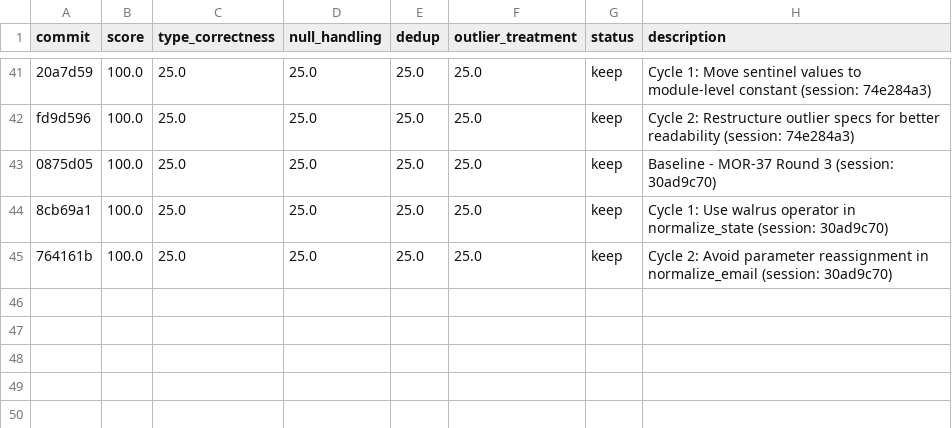
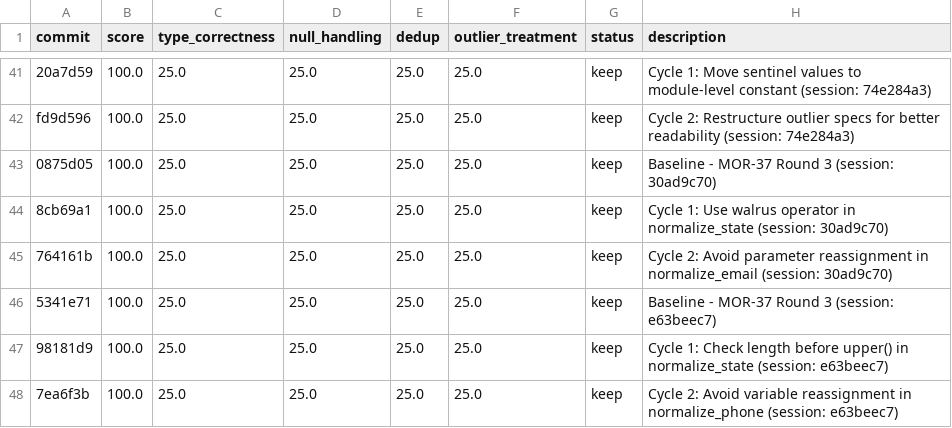
Before and after one commit to bmaguiraz/autoresearcher, a TSV file: experiments/03-data-cleaning/results.tsv, drawn as a sheet; only a part is shown, gaps mark what is left out; the diff names each change by its address in the sheet, - before the commit and + after, or states it on an @@ line.

```diff
--- a/experiments/03-data-cleaning/results.tsv
+++ b/experiments/03-data-cleaning/results.tsv
+row 46: 5341e71 | 100.0 | 25.0 | 25.0 | 25.0 | 25.0 | keep | Baseline - MOR-37 Round 3 (session: e63beec7)
+row 47: 98181d9 | 100.0 | 25.0 | 25.0 | 25.0 | 25.0 | keep | Cycle 1: Check length before upper() in normalize_state (session: e63beec7)
+row 48: 7ea6f3b | 100.0 | 25.0 | 25.0 | 25.0 | 25.0 | keep | Cycle 2: Avoid variable reassignment in normalize_phone (session: e63beec7)
```
Also changed, not shown: 1 other file.
